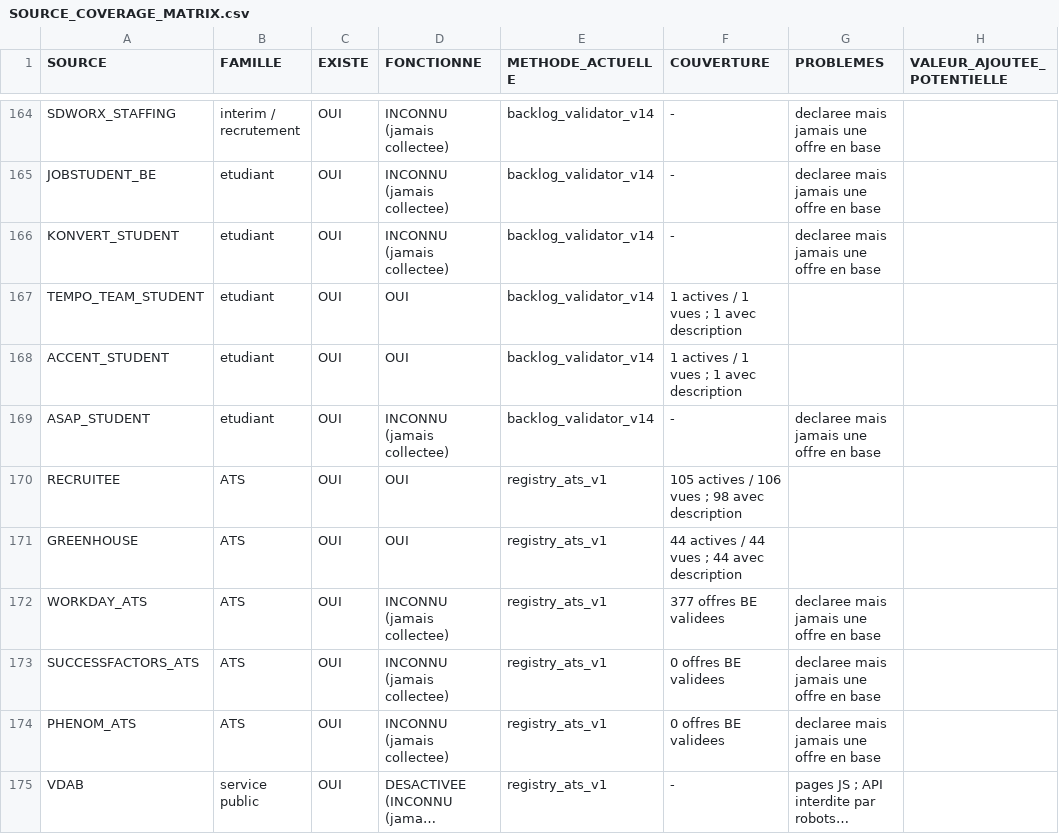
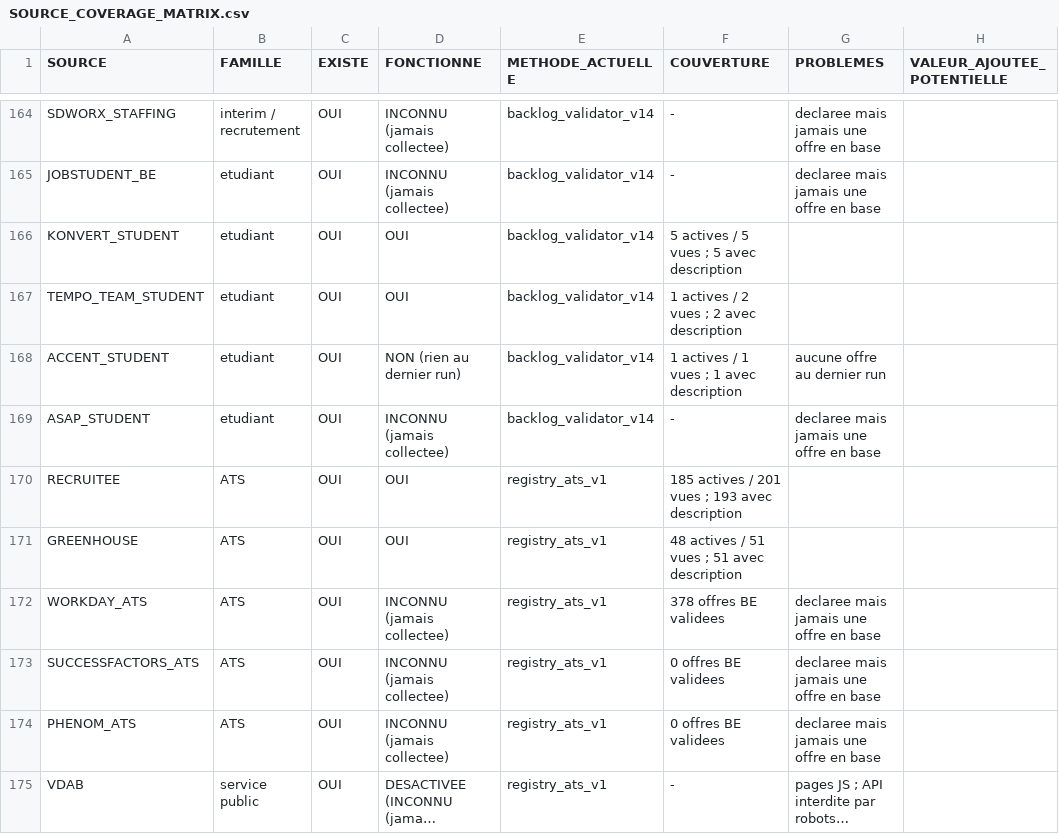
Before and after one commit to Ouss1030/Job-Hunter-Claude, a CSV file: SOURCE_COVERAGE_MATRIX.csv, drawn as a sheet; only a part is shown, gaps mark what is left out; long unchanged cells end in …; the diff covers the shown part only; the diff names each change by its address in the sheet, - before the commit and + after, or states it on an @@ line.

```diff
--- a/SOURCE_COVERAGE_MATRIX.csv
+++ b/SOURCE_COVERAGE_MATRIX.csv
-D166 (FONCTIONNE): INCONNU (jamais collectee)
+D166 (FONCTIONNE): OUI
-F166 (COUVERTURE): -
+F166 (COUVERTURE): 5 actives / 5 vues ; 5 avec description
-G166 (PROBLEMES): declaree mais jamais une offre en base
+G166 (PROBLEMES): (empty)
-F167 (COUVERTURE): 1 actives / 1 vues ; 1 avec description
+F167 (COUVERTURE): 1 actives / 2 vues ; 2 avec description
-D168 (FONCTIONNE): OUI
+D168 (FONCTIONNE): NON (rien au dernier run)
-G168 (PROBLEMES): (empty)
+G168 (PROBLEMES): aucune offre au dernier run
-F170 (COUVERTURE): 105 actives / 106 vues ; 98 avec description
+F170 (COUVERTURE): 185 actives / 201 vues ; 193 avec description
-F171 (COUVERTURE): 44 actives / 44 vues ; 44 avec description
+F171 (COUVERTURE): 48 actives / 51 vues ; 51 avec description
-F172 (COUVERTURE): 377 offres BE validees
+F172 (COUVERTURE): 378 offres BE validees
```
Also changed, not shown: 3 added rows, 1 removed row and 35 edited cells elsewhere in this file, 11 other files.
